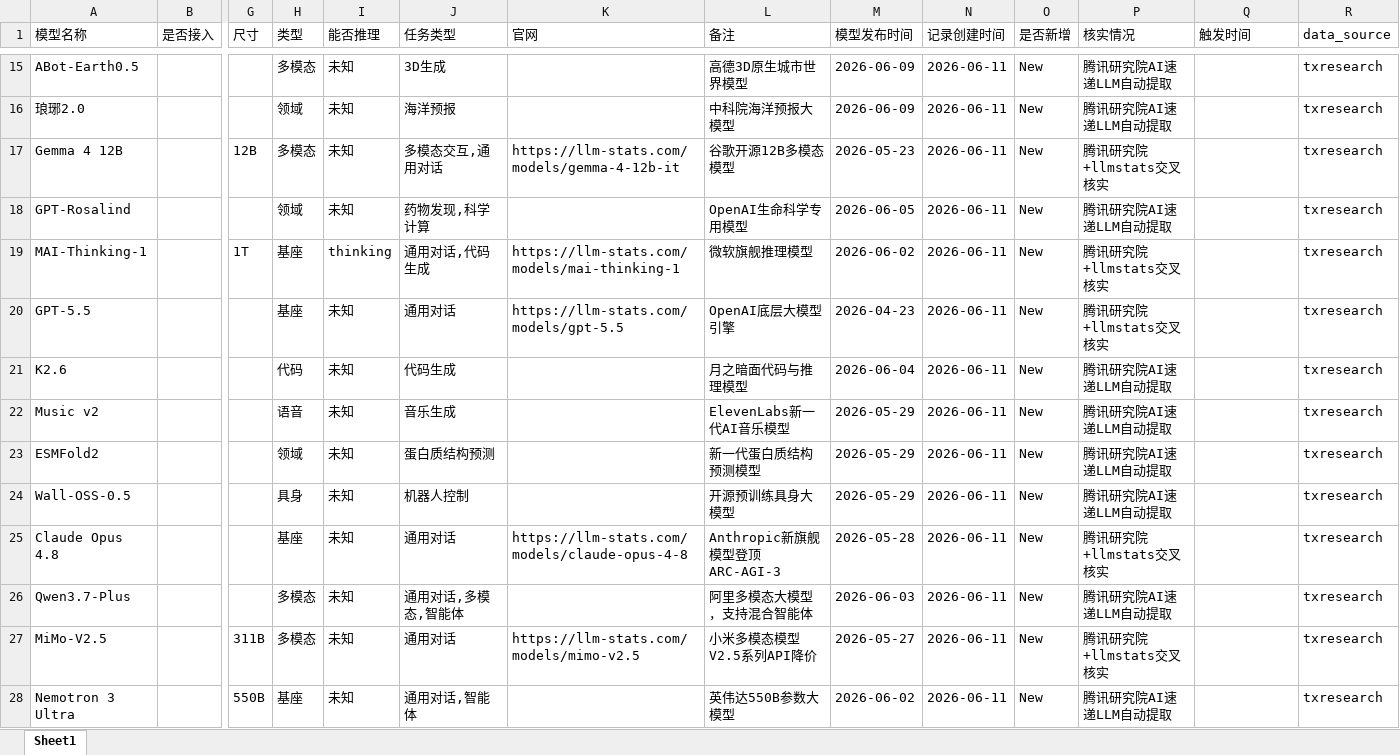
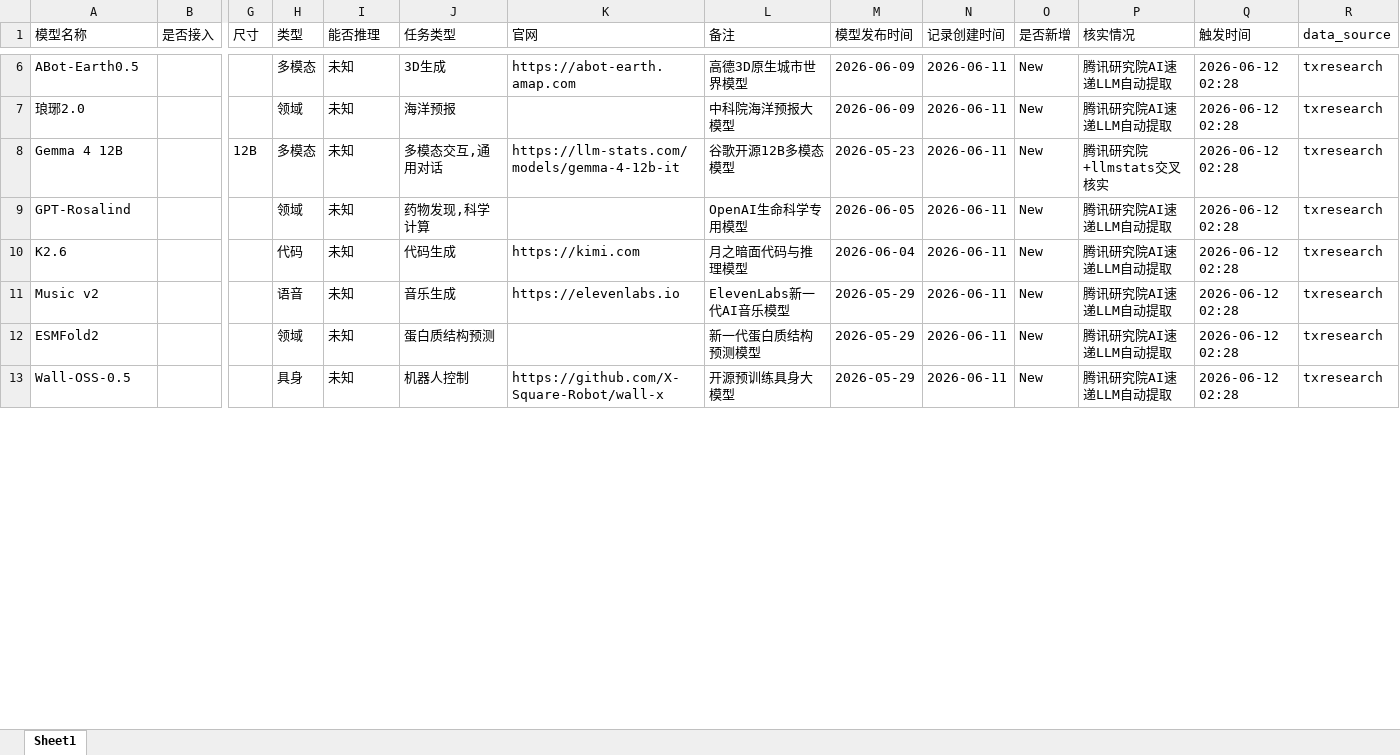
Before and after one commit to yqiu07/ai-models-tracker-site, an Excel workbook: Model_Navigate/data/Object-Models-Updated.xlsx, sheet Sheet1, drawn as a sheet; only a part is shown, gaps mark what is left out; values as stored, in another font and other column widths than the file's, no borders; removed rows and columns are numbered as before the commit, all else as after; rows hold the shown columns only; the diff covers the shown part only; the diff names each change by its address in the sheet, - before the commit and + after, or states it on an @@ line.

```diff
--- a/Model_Navigate/data/Object-Models-Updated.xlsx (sheet Sheet1)
+++ b/Model_Navigate/data/Object-Models-Updated.xlsx (sheet Sheet1)
-K6 (官网): (empty)
+K6 (官网): https://abot-earth.amap.com
-Q6:Q9 (触发时间): (empty)
+Q6:Q9 (触发时间): 2026-06-12 02:28
-row 19: MAI-Thinking-1 |  | 1T | 基座 | thinking | 通用对话,代码生成 | https://llm-stats.com/models/mai-thinking-1 | 微软旗舰推理模型 | 2026-06-02 | 2026-06-11 | New | 腾讯研究院+llmstats交叉核实 |  | txresearch
-row 20: GPT-5.5 |  |  | 基座 | 未知 | 通用对话 | https://llm-stats.com/models/gpt-5.5 | OpenAI底层大模型引擎 | 2026-04-23 | 2026-06-11 | New | 腾讯研究院+llmstats交叉核实 |  | txresearch
-K10 (官网): (empty)
+K10 (官网): https://kimi.com
-Q10:Q13 (触发时间): (empty)
+Q10:Q13 (触发时间): 2026-06-12 02:28
-K11 (官网): (empty)
+K11 (官网): https://elevenlabs.io
-K13 (官网): (empty)
+K13 (官网): https://github.com/X-Square-Robot/wall-x
-row 25: Claude Opus 4.8 |  |  | 基座 | 未知 | 通用对话 | https://llm-stats.com/models/claude-opus-4-8 | Anthropic新旗舰模型登顶ARC-AGI-3 | 2026-05-28 | 2026-06-11 | New | 腾讯研究院+llmstats交叉核实 |  | txresearch
-row 26: Qwen3.7-Plus |  |  | 多模态 | 未知 | 通用对话,多模态,智能体 |  | 阿里多模态大模型，支持混合智能体 | 2026-06-03 | 2026-06-11 | New | 腾讯研究院AI速递LLM自动提取 |  | txresearch
-row 27: MiMo-V2.5 |  | 311B | 多模态 | 未知 | 通用对话 | https://llm-stats.com/models/mimo-v2.5 | 小米多模态模型V2.5系列API降价 | 2026-05-27 | 2026-06-11 | New | 腾讯研究院+llmstats交叉核实 |  | txresearch
-row 28: Nemotron 3 Ultra |  | 550B | 基座 | 未知 | 通用对话,智能体 |  | 英伟达550B参数大模型 | 2026-06-02 | 2026-06-11 | New | 腾讯研究院AI速递LLM自动提取 |  | txresearch
```
Also changed, not shown: 7 added rows, 18 removed rows and 20 edited cells elsewhere in this sheet, Model_Navigate/data/Object-Models.xlsx, 15 other files.
